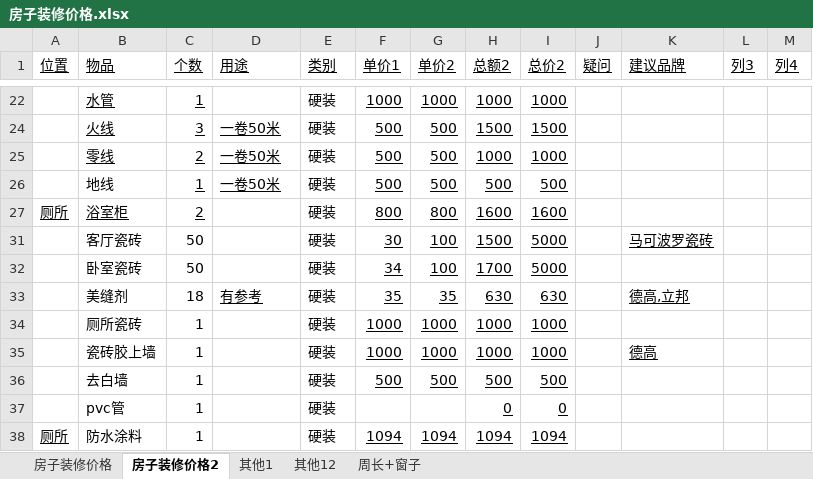
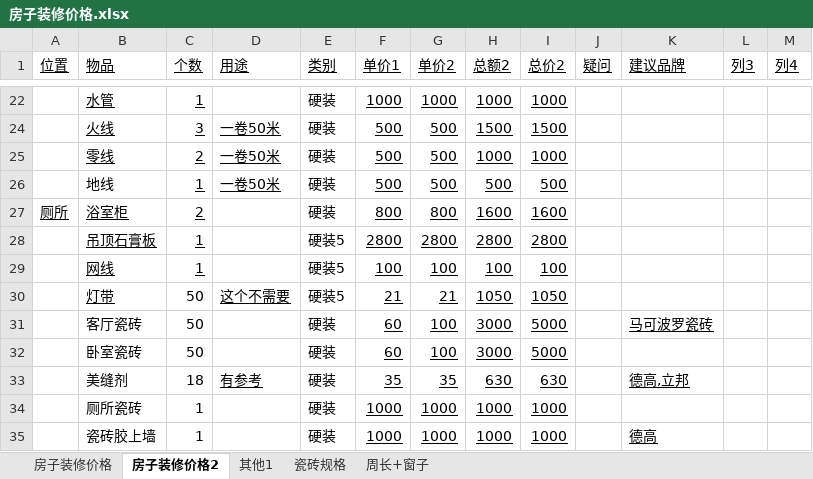
Before and after one commit to hanf666666/material, an Excel workbook: 房屋问题/房子装修价格.xlsx, sheet 房子装修价格2, drawn as a sheet; only a part is shown, gaps mark what is left out; the shorter side is filled out with more unchanged rows; values as stored, in another font and other column widths than the file's, no borders; table styles not drawn; the diff covers the shown part only; the diff names each change by its address in the sheet, - before the commit and + after, or states it on an @@ line.

```diff
--- a/房屋问题/房子装修价格.xlsx (sheet 房子装修价格2)
+++ b/房屋问题/房子装修价格.xlsx (sheet 房子装修价格2)
-sheet tab: 其他12
+sheet tab: 瓷砖规格
@@ row 28 unhidden:  | 吊顶石膏板 | 1 |  | 硬装5 | 2800 | 2800 | 2800 | 2800 @@
@@ row 29 unhidden:  | 网线 | 1 |  | 硬装5 | 100 | 100 | 100 | 100 @@
@@ row 30 unhidden:  | 灯带 | 50 | 这个不需要 | 硬装5 | 21 | 21 | 1050 | 1050 @@
-F31 (单价1): 30
+F31 (单价1): 60
-H31 (总额2): 1500
+H31 (总额2): 3000
-F32 (单价1): 34
+F32 (单价1): 60
-H32 (总额2): 1700
+H32 (总额2): 3000
```
Also changed, not shown: 11 hidden or unhidden rows elsewhere in this sheet, sheet 其他1, sheet 瓷砖规格, hidden cells, mysql事务.xlsx.
